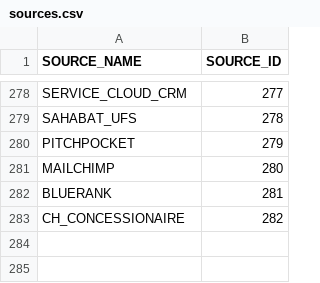
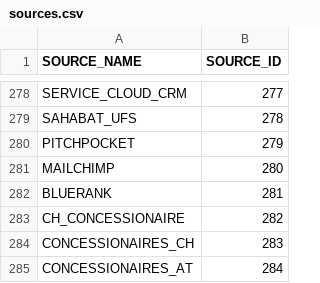
Before and after one commit to kishorem-mf/spark-jobs, a CSV file: spark-jobs/src/main/resources/sources.csv, drawn as a sheet; only a part is shown, gaps mark what is left out.

```diff
--- a/spark-jobs/src/main/resources/sources.csv
+++ b/spark-jobs/src/main/resources/sources.csv
@@ -283 +283,3 @@ BLUERANK;281
 CH_CONCESSIONAIRE;282
+CONCESSIONAIRES_CH;283
+CONCESSIONAIRES_AT;284
```
Also changed, not shown: 5 other files.
